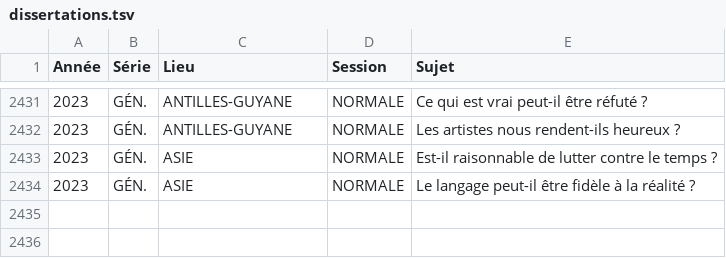
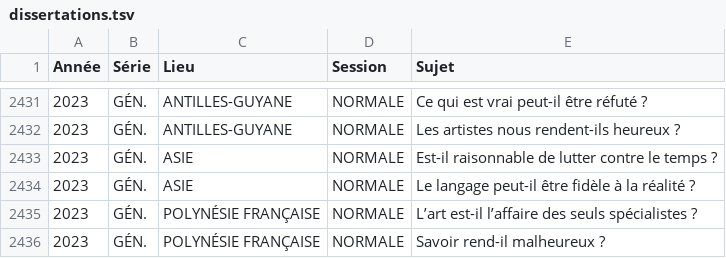
Before and after one commit to eyssette/sujets-philosophie-bac, a TSV file: data/dissertations.tsv, drawn as a sheet; only a part is shown, gaps mark what is left out; the diff names each change by its address in the sheet, - before the commit and + after, or states it on an @@ line.

Commit message:
sujets: 2023	GÉN.	POLYNÉSIE FRANÇAISE	NORMALE

```diff
--- a/data/dissertations.tsv
+++ b/data/dissertations.tsv
+row 2435: 2023 | GÉN. | POLYNÉSIE FRANÇAISE | NORMALE | L’art est-il l’affaire des seuls spécialistes ?
+row 2436: 2023 | GÉN. | POLYNÉSIE FRANÇAISE | NORMALE | Savoir rend-il malheureux ?
```
Also changed, not shown: 1 other file.
